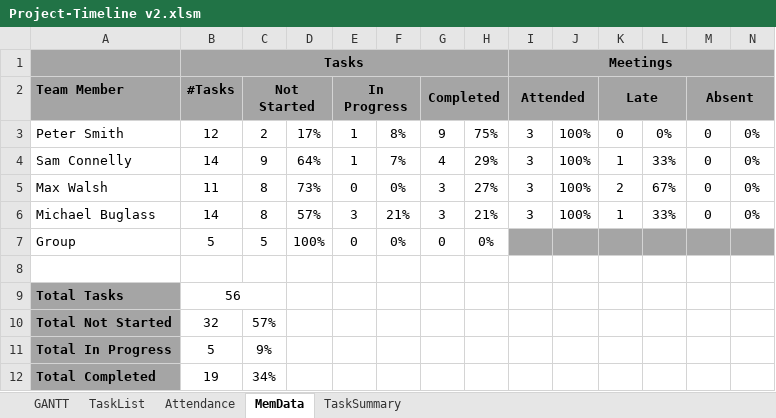
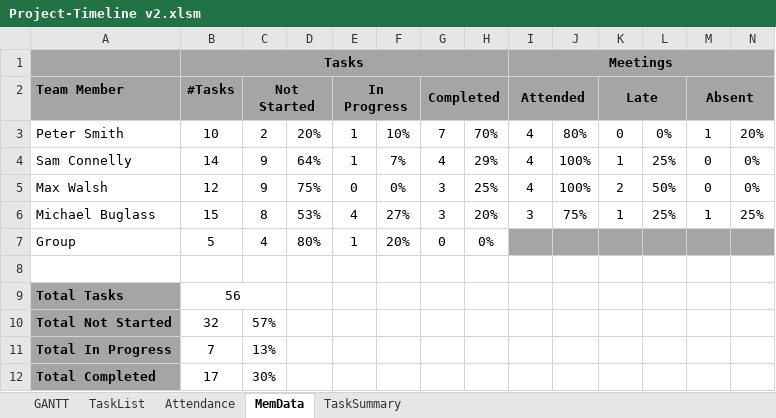
Before and after one commit to sam-connolly/crispyDuckProject, an Excel workbook: Admin/Project-Timeline v2.xlsm, sheet MemData, drawn as a sheet; values as stored, in another font and other column widths than the file's, no borders; the diff names each change by its address in the sheet, - before the commit and + after, or states it on an @@ line.

```diff
--- a/Admin/Project-Timeline v2.xlsm (sheet MemData)
+++ b/Admin/Project-Timeline v2.xlsm (sheet MemData)
-B3: 12
+B3: 10
-D3: 17%
+D3: 20%
-F3: 8%
+F3: 10%
-G3: 9
+G3: 7
-H3: 75%
+H3: 70%
-I3:I5: 3
+I3:I5: 4
-J3: 100%
+J3: 80%
-M3: 0
+M3: 1
-N3: 0%
+N3: 20%
-L4: 33%
+L4: 25%
-B5: 11
+B5: 12
-C5: 8
+C5: 9
-D5: 73%
+D5: 75%
-H5: 27%
+H5: 25%
-L5: 67%
+L5: 50%
-B6: 14
+B6: 15
-D6: 57%
+D6: 53%
-E6: 3
+E6: 4
-F6: 21%
+F6: 27%
-H6: 21%
+H6: 20%
-J6: 100%
+J6: 75%
-L6: 33%
+L6: 25%
-M6: 0
+M6: 1
-N6: 0%
+N6: 25%
-C7: 5
+C7: 4
-D7: 100%
+D7: 80%
-E7: 0
+E7: 1
-F7: 0%
+F7: 20%
-B11: 5
+B11: 7
-C11: 9%
+C11: 13%
-B12: 19
+B12: 17
-C12: 34%
+C12: 30%
```
Also changed, not shown: sheet TaskList, sheet GANTT, sheet Attendance, formulas that keep their value, charts or pictures, 1 other file.
